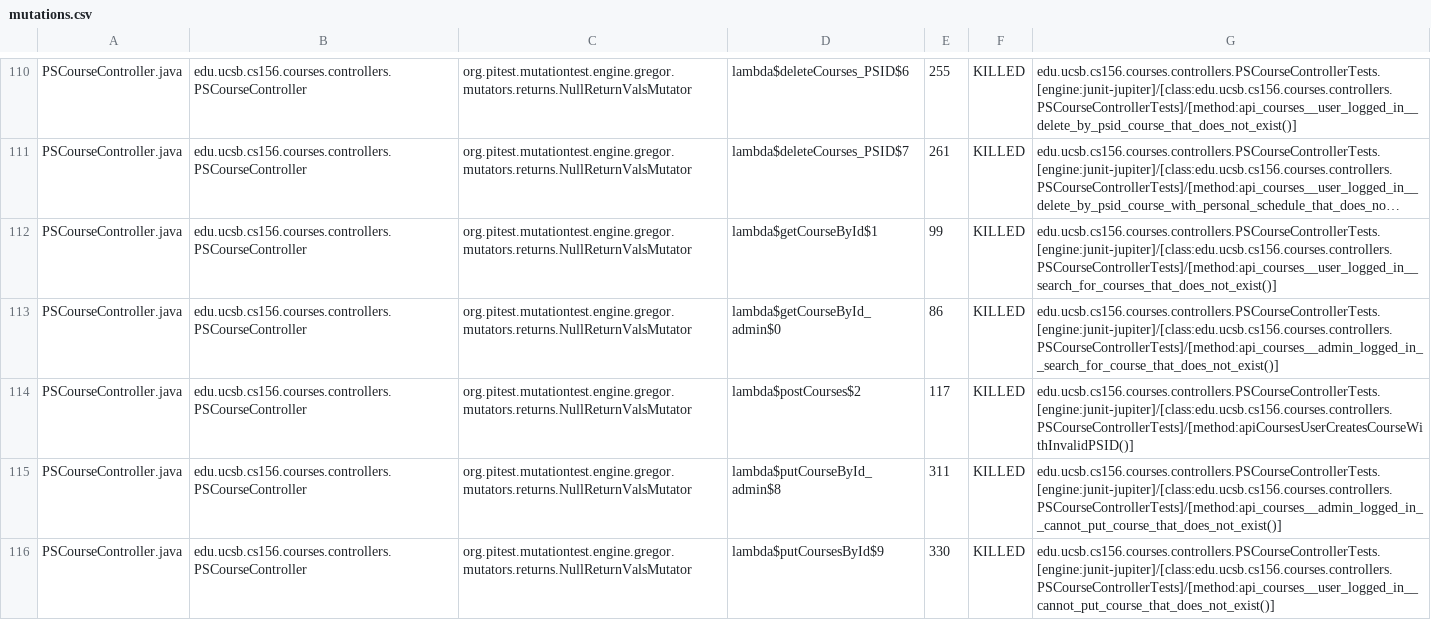
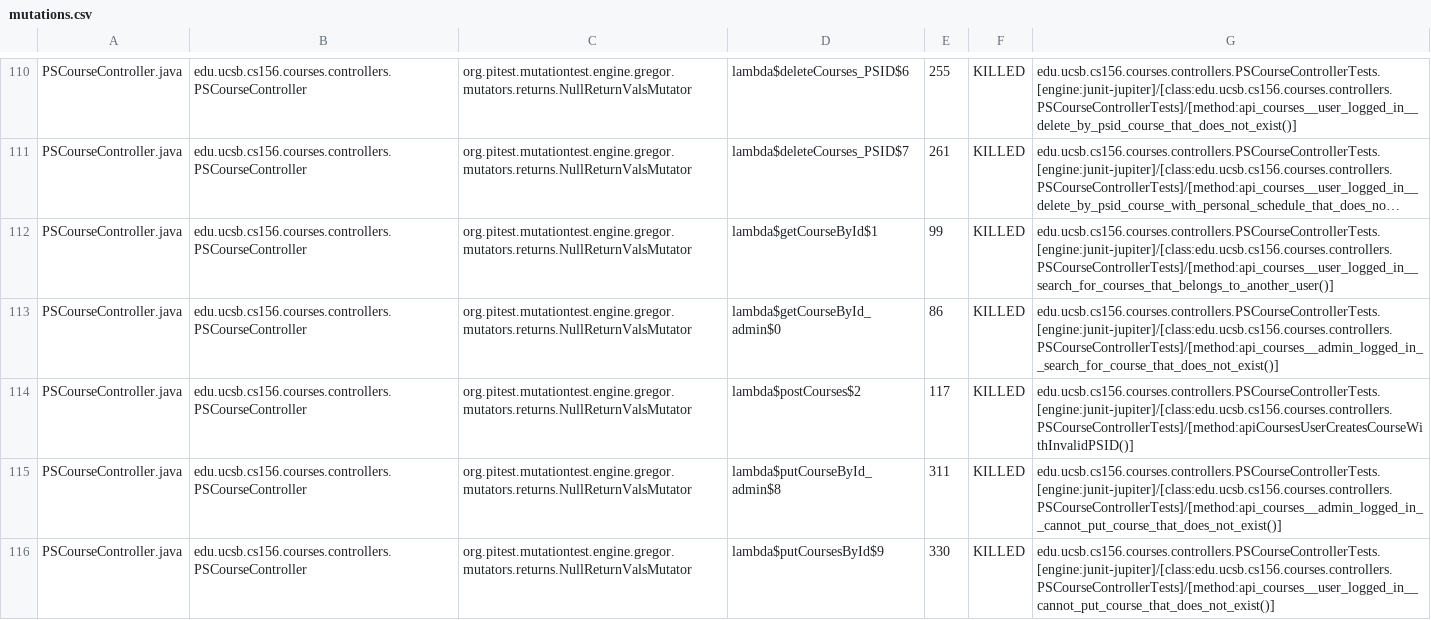
Before and after one commit to ucsb-cs156-f24/proj-courses-f24-01, a CSV file: prs/32/pitest/mutations.csv, drawn as a sheet; only a part is shown, gaps mark what is left out; long unchanged cells end in …; the diff covers the shown part only; the diff names each change by its address in the sheet, - before the commit and + after, or states it on an @@ line.

Commit message:
Deploying to gh-pages from @ ucsb-cs156-f24/proj-courses-f24-01@207f527f5e3900c0c2306c0d9a7b4cb85b2499c2 🚀

```diff
--- a/prs/32/pitest/mutations.csv
+++ b/prs/32/pitest/mutations.csv
-G112: edu.ucsb.cs156.courses.controllers.PSCourseControllerTests.[engine:junit-jupiter]/[class:edu.ucsb.cs156.courses.controllers.PSCourseControllerTests]/[method:api_courses__user_logged_in__search_for_courses_that_does_not_exist()]
+G112: edu.ucsb.cs156.courses.controllers.PSCourseControllerTests.[engine:junit-jupiter]/[class:edu.ucsb.cs156.courses.controllers.PSCourseControllerTests]/[method:api_courses__user_logged_in__search_for_courses_that_belongs_to_another_user()]
```
Also changed, not shown: 1 added row, 1 removed row and 40 edited cells elsewhere in this file, 38 other files.
